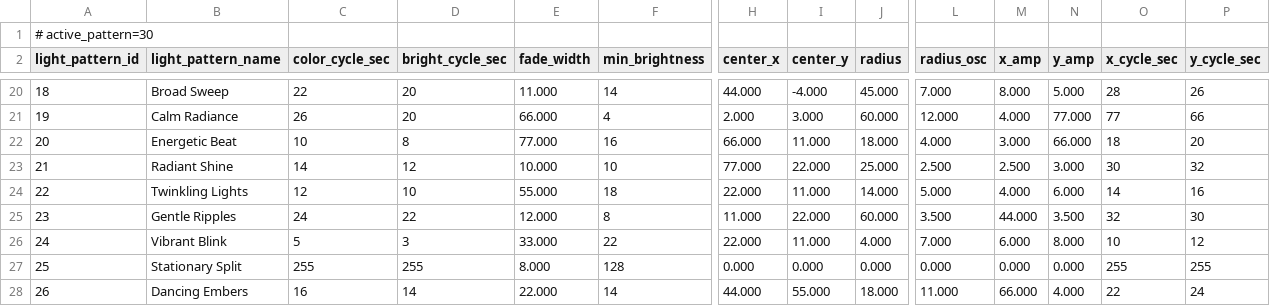
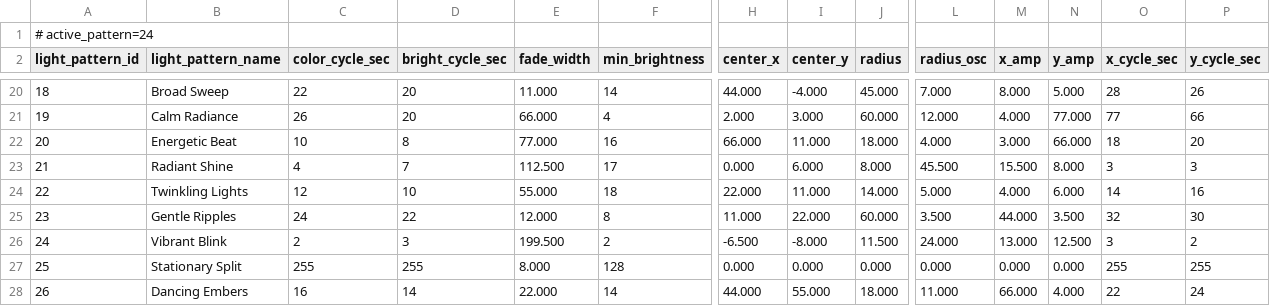
Before and after one commit to drJanW/Kwal27, a CSV file: sdroot/light_patterns.csv, drawn as a sheet; only a part is shown, gaps mark what is left out; the diff covers the shown part only; the diff names each change by its address in the sheet, - before the commit and + after, or states it on an @@ line.

Commit message:
sync CSVs from .188 + parkeer sd-mtime todo
- sdroot/theme_boxes.csv: theme '097' verschoven SEABIRDS+BIRDS5, weg uit LOUNGE

- sdroot/light_colors.csv: active_color header, RGB tweaks, +Deep Thing, -Charcoal Black

- sdroot/light_patterns.csv: active_pattern=24, PNF tuning Radiant Shine/Vibrant Blink/Polar Lights, +Some Split (#31)

- docs/todo_sd_dates.md: plan om file-mtimes te bewaren bij download_csv

```diff
--- a/sdroot/light_patterns.csv
+++ b/sdroot/light_patterns.csv
@@ column A (light_pattern_id) renumbered in row 1 @@
-C23 (color_cycle_sec): 14
+C23 (color_cycle_sec): 4
-D23 (bright_cycle_sec): 12
+D23 (bright_cycle_sec): 7
-E23 (fade_width): 10.000
+E23 (fade_width): 112.500
-F23 (min_brightness): 10
+F23 (min_brightness): 17
-H23 (center_x): 77.000
+H23 (center_x): 0.000
-I23 (center_y): 22.000
+I23 (center_y): 6.000
-J23 (radius): 25.000
+J23 (radius): 8.000
-L23 (radius_osc): 2.500
+L23 (radius_osc): 45.500
-M23 (x_amp): 2.500
+M23 (x_amp): 15.500
-N23 (y_amp): 3.000
+N23 (y_amp): 8.000
-O23 (x_cycle_sec): 30
+O23 (x_cycle_sec): 3
-P23 (y_cycle_sec): 32
+P23 (y_cycle_sec): 3
-C26 (color_cycle_sec): 5
+C26 (color_cycle_sec): 2
-E26 (fade_width): 33.000
+E26 (fade_width): 199.500
-F26 (min_brightness): 22
+F26 (min_brightness): 2
-H26 (center_x): 22.000
+H26 (center_x): -6.500
-I26 (center_y): 11.000
+I26 (center_y): -8.000
-J26 (radius): 4.000
+J26 (radius): 11.500
-L26 (radius_osc): 7.000
+L26 (radius_osc): 24.000
-M26 (x_amp): 6.000
+M26 (x_amp): 13.000
-N26 (y_amp): 8.000
+N26 (y_amp): 12.500
-O26 (x_cycle_sec): 10
+O26 (x_cycle_sec): 3
-P26 (y_cycle_sec): 12
+P26 (y_cycle_sec): 2
```
Also changed, not shown: 1 added row and 16 edited cells elsewhere in this file, sdroot/light_colors.csv, sdroot/theme_boxes.csv, 1 other file.
